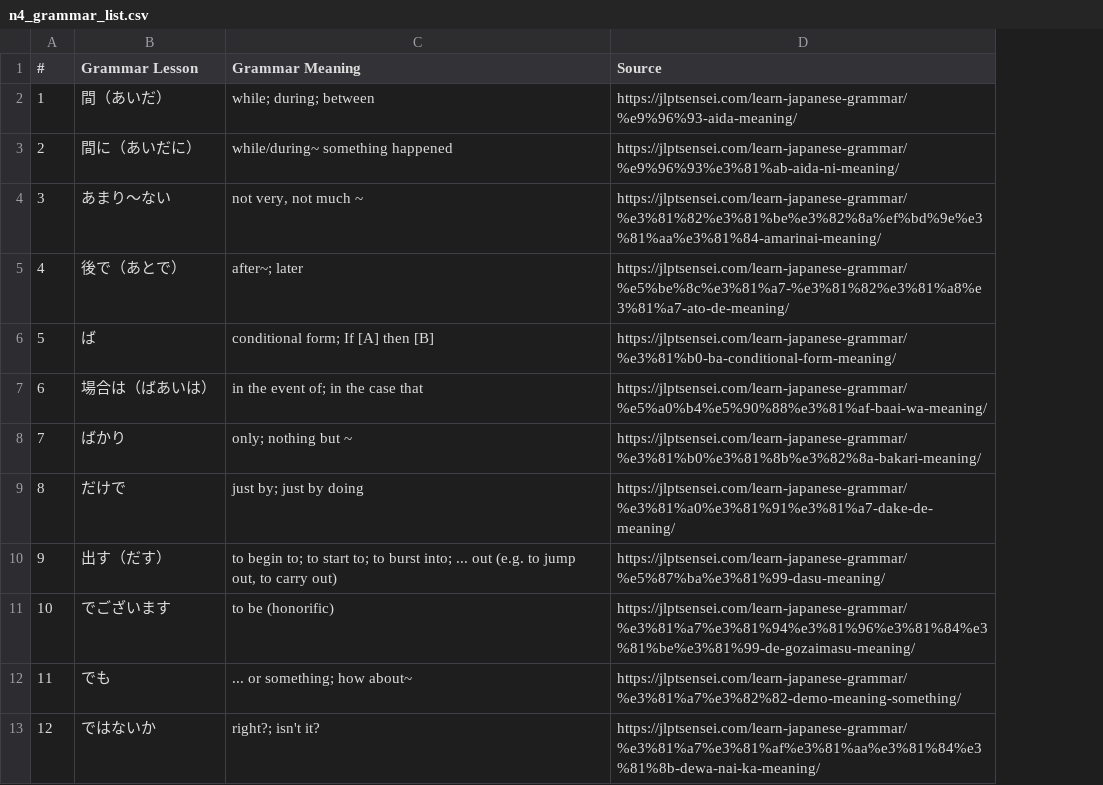
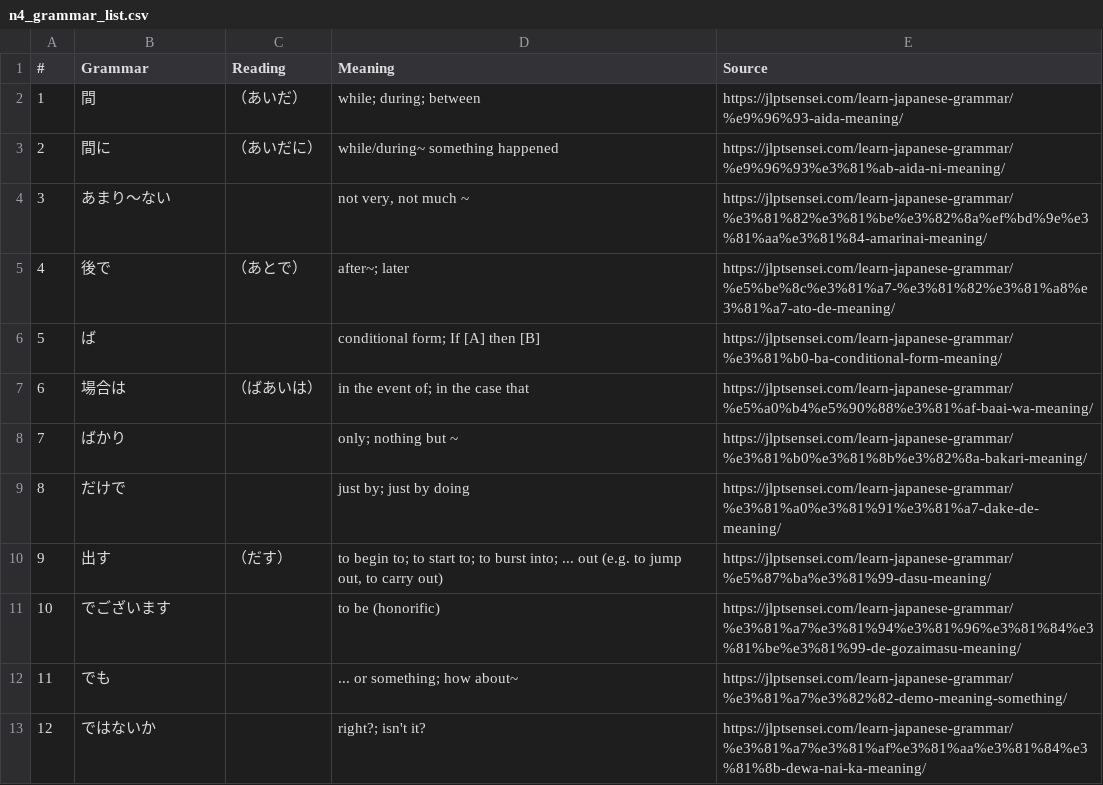
Before and after one commit to jwu02/JLPT_Sensei_Web_Scraper, a CSV file: data/grammar/n4_grammar_list.csv, drawn as a sheet; only a part is shown; addresses are those after the commit; the diff covers the shown part only; the diff names each change by its address in the sheet, - before the commit and + after, or states it on an @@ line.

```diff
--- a/data/grammar/n4_grammar_list.csv
+++ b/data/grammar/n4_grammar_list.csv
+column C (Reading), rows 2-10: （あいだ） | （あいだに） |  | （あとで） |  | （ばあいは） |  |  | （だす）
-B1: Grammar Lesson
+B1: Grammar
-D1: Grammar Meaning
+D1: Meaning
-B2 (Grammar): 間（あいだ）
+B2 (Grammar): 間
-B3 (Grammar): 間に（あいだに）
+B3 (Grammar): 間に
-B5 (Grammar): 後で（あとで）
+B5 (Grammar): 後で
-B7 (Grammar): 場合は（ばあいは）
+B7 (Grammar): 場合は
-B10 (Grammar): 出す（だす）
+B10 (Grammar): 出す
```
Also changed, not shown: 21 edited cells elsewhere in this file, data/grammar/n1_grammar_list.csv, data/grammar/n2_grammar_list.csv, 3 other files.
